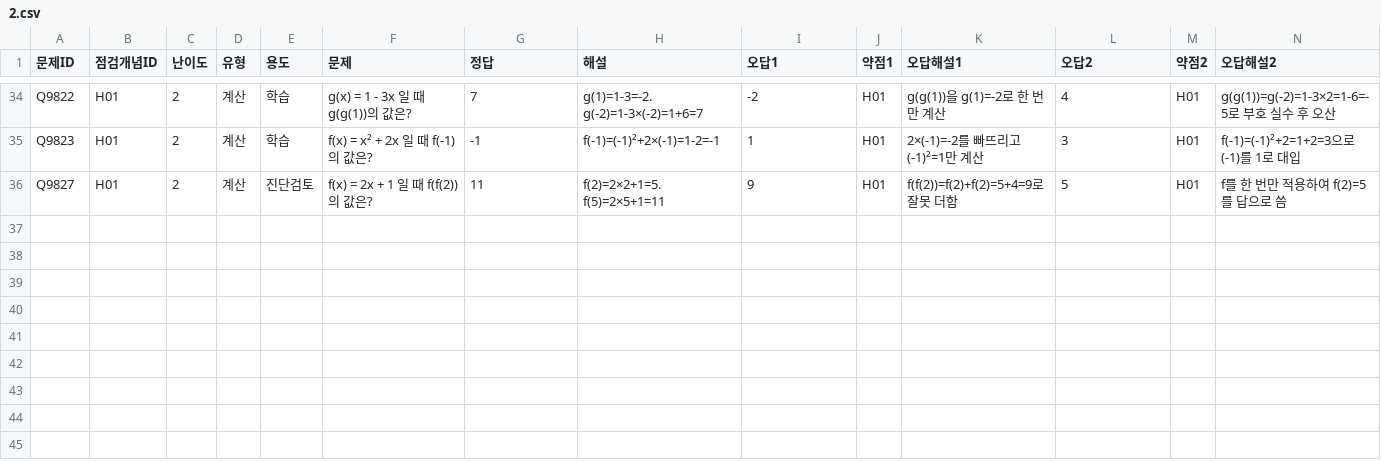
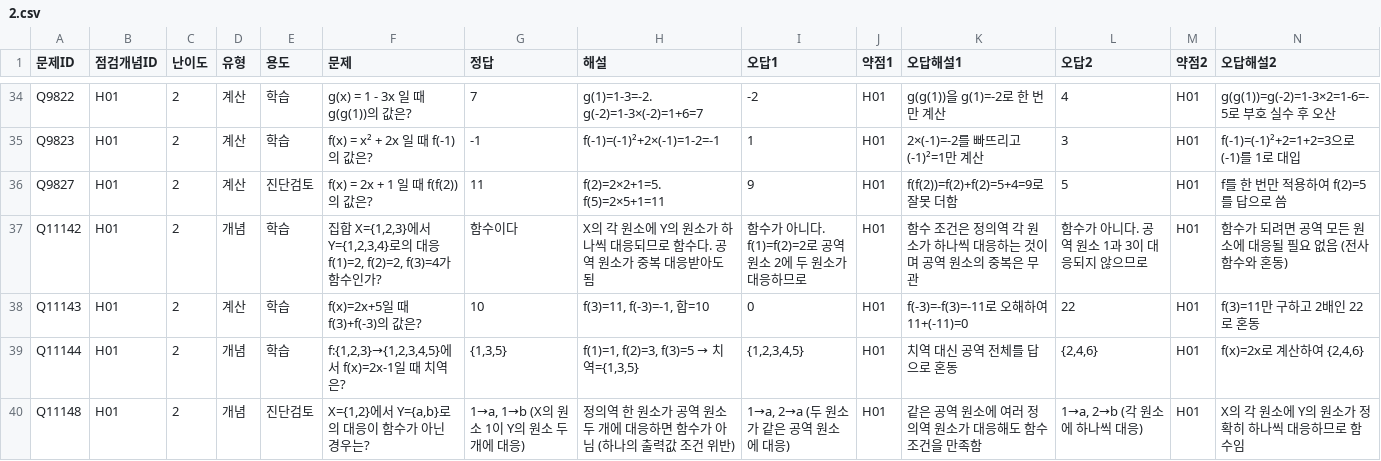
Before and after one commit to wataryu00-boop/math-diagnostic, a CSV file: problems/H01/2.csv, drawn as a sheet; only a part is shown, gaps mark what is left out; rows hold the shown columns only; the diff names each change by its address in the sheet, - before the commit and + after, or states it on an @@ line.

```diff
--- a/problems/H01/2.csv
+++ b/problems/H01/2.csv
+row 37: Q11142 | H01 | 2 | 개념 | 학습 | 집합 X={1,2,3}에서 Y={1,2,3,4}로의 대응 f(1)=2, f(2)=2, f(3)=4가 함수인가? | 함수이다 | X의 각 원소에 Y의 원소가 하나씩 대응되므로 함수다. 공역 원소가 중복 대응받아도 됨 | 함수가 아니다. f(1)=f(2)=2로 공역 원소 2에 두 원소가 대응하므로 | H01 | 함수 조건은 정의역 각 원소가 하나씩 대응하는 것이며 공역 원소의 중복은 무관 | 함수가 아니다. 공역 원소 1과 3이 대응되지 않으므로 | H01 | 함수가 되려면 공역 모든 원소에 대응될 필요 없음 (전사 함수와 혼동)
+row 38: Q11143 | H01 | 2 | 계산 | 학습 | f(x)=2x+5일 때 f(3)+f(-3)의 값은? | 10 | f(3)=11, f(-3)=-1, 합=10 | 0 | H01 | f(-3)=-f(3)=-11로 오해하여 11+(-11)=0 | 22 | H01 | f(3)=11만 구하고 2배인 22로 혼동
+row 39: Q11144 | H01 | 2 | 개념 | 학습 | f:{1,2,3}→{1,2,3,4,5}에서 f(x)=2x-1일 때 치역은? | {1,3,5} | f(1)=1, f(2)=3, f(3)=5 → 치역={1,3,5} | {1,2,3,4,5} | H01 | 치역 대신 공역 전체를 답으로 혼동 | {2,4,6} | H01 | f(x)=2x로 계산하여 {2,4,6}
+row 40: Q11148 | H01 | 2 | 개념 | 진단검토 | X={1,2}에서 Y={a,b}로의 대응이 함수가 아닌 경우는? | 1→a, 1→b (X의 원소 1이 Y의 원소 두 개에 대응) | 정의역 한 원소가 공역 원소 두 개에 대응하면 함수가 아님 (하나의 출력값 조건 위반) | 1→a, 2→a (두 원소가 같은 공역 원소에 대응) | H01 | 같은 공역 원소에 여러 정의역 원소가 대응해도 함수 조건을 만족함 | 1→a, 2→b (각 원소에 하나씩 대응) | H01 | X의 각 원소에 Y의 원소가 정확히 하나씩 대응하므로 함수임
```
Also changed, not shown: problems/H06/1.csv, problems/H06/2.csv, 16 other files.
